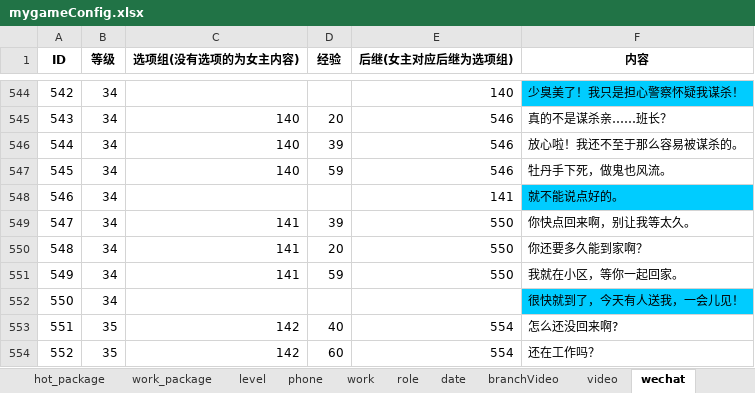
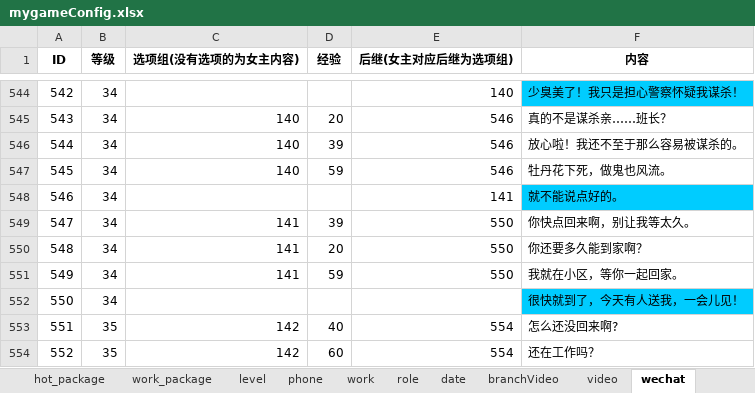
Before and after one commit to chdwb/first, an Excel workbook: tools/data/mygameConfig.xlsx, sheet wechat, drawn as a sheet; only a part is shown, gaps mark what is left out; values as stored, in another font and other column widths than the file's, no borders; the diff names each change by its address in the sheet, - before the commit and + after, or states it on an @@ line.

```diff
--- a/tools/data/mygameConfig.xlsx (sheet wechat)
+++ b/tools/data/mygameConfig.xlsx (sheet wechat)
-F547 (内容): 牡丹手下死，做鬼也风流。
+F547 (内容): 牡丹花下死，做鬼也风流。
```
Also changed, not shown: sheet zone, sheet level, sheet zonefeefback, 2 other files.
